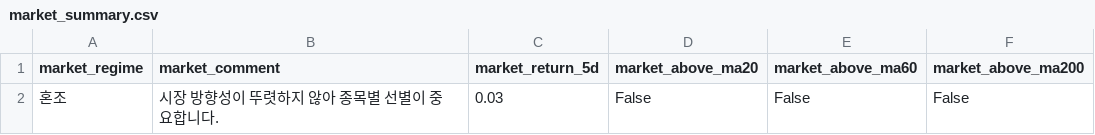
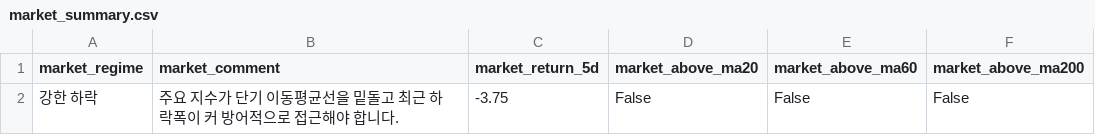
Before and after one commit to kyungseokpark/Stock_Agent_rev, a CSV file: output/kr/market_summary.csv, drawn as a sheet.

```diff
--- a/output/kr/market_summary.csv
+++ b/output/kr/market_summary.csv
@@ -1,2 +1,2 @@
 market_regime,market_comment,market_return_5d,market_above_ma20,market_above_ma60,market_above_ma200
-혼조,시장 방향성이 뚜렷하지 않아 종목별 선별이 중요합니다.,0.03,False,False,False
+강한 하락,주요 지수가 단기 이동평균선을 밑돌고 최근 하락폭이 커 방어적으로 접근해야 합니다.,-3.75,False,False,False
```
Also changed, not shown: output/kr/top5.csv, 6 other files.
